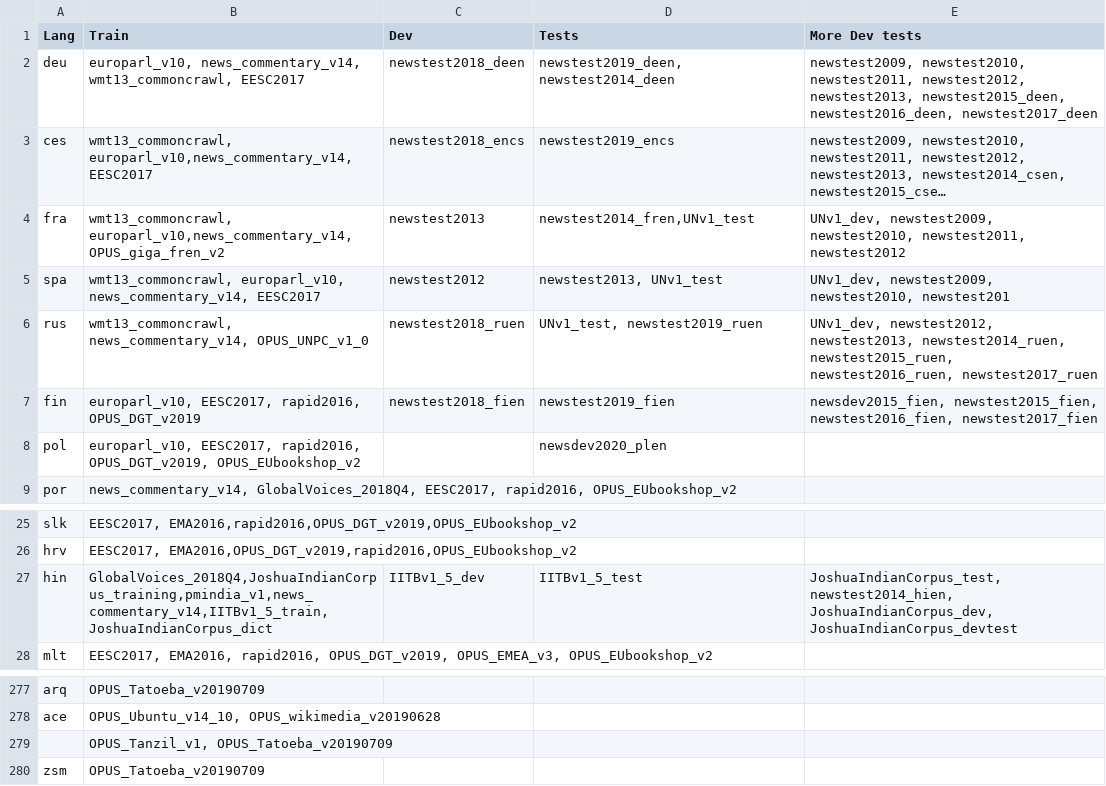
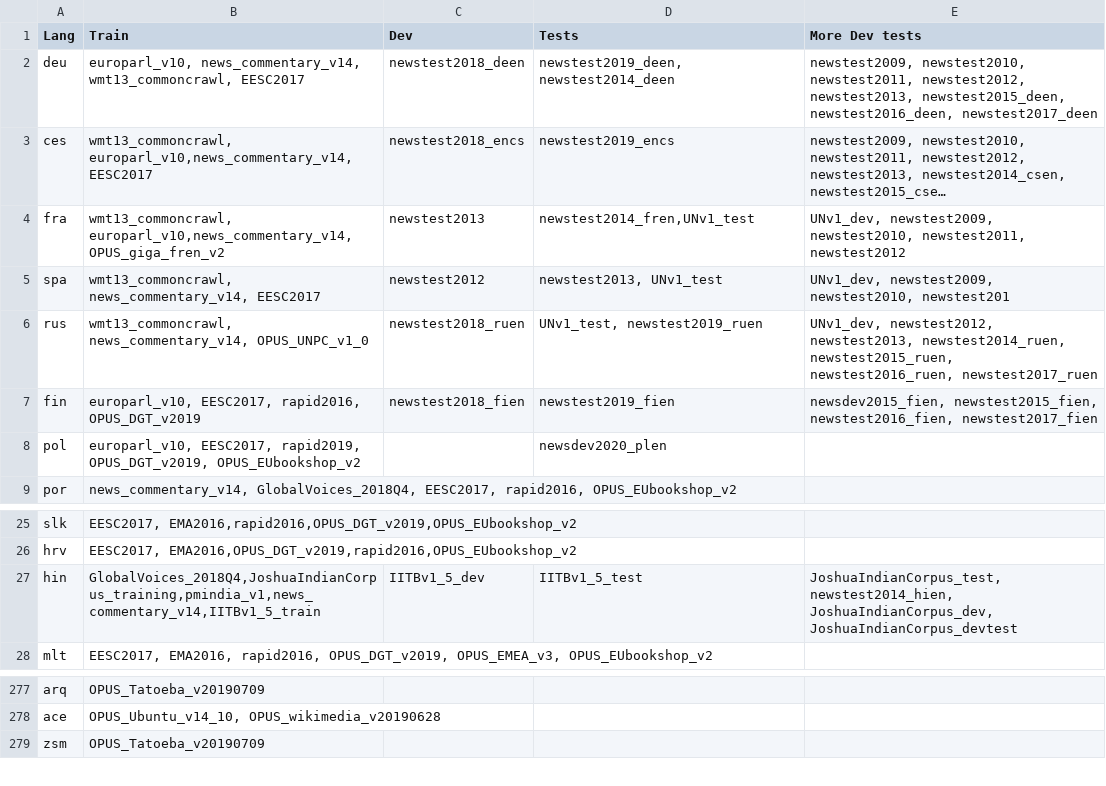
Before and after one commit to thammegowda/006-many-to-eng, a TSV file: data/dataset-selection.tsv, drawn as a sheet; only a part is shown, gaps mark what is left out; long unchanged cells end in …; the diff names each change by its address in the sheet, - before the commit and + after, or states it on an @@ line.

Commit message:
update dataset selection

```diff
--- a/data/dataset-selection.tsv
+++ b/data/dataset-selection.tsv
-B5 (Train): wmt13_commoncrawl, europarl_v10, news_commentary_v14, EESC2017
+B5 (Train): wmt13_commoncrawl, news_commentary_v14, EESC2017
-B8 (Train): europarl_v10, EESC2017, rapid2016, OPUS_DGT_v2019, OPUS_EUbookshop_v2
+B8 (Train): europarl_v10, EESC2017, rapid2019, OPUS_DGT_v2019, OPUS_EUbookshop_v2
-B27 (Train): GlobalVoices_2018Q4,JoshuaIndianCorpus_training,pmindia_v1,news_commentary_v14,IITBv1_5_train,JoshuaIndianCorpus_dict
+B27 (Train): GlobalVoices_2018Q4,JoshuaIndianCorpus_training,pmindia_v1,news_commentary_v14,IITBv1_5_train
-row 279:  | OPUS_Tanzil_v1, OPUS_Tatoeba_v20190709
```
Also changed, not shown: 1 other file.
